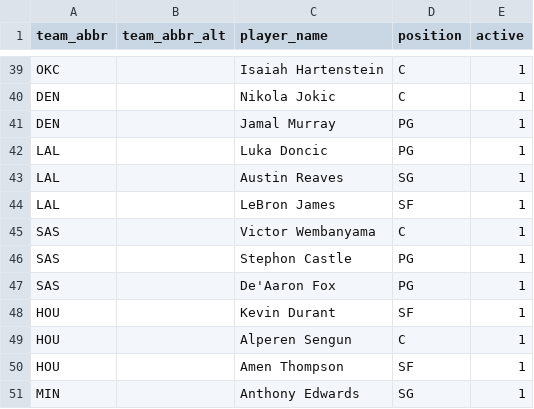
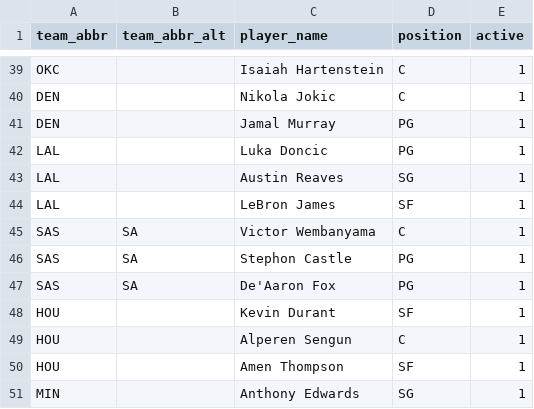
Before and after one commit to oliver-monday/NBAgent, a CSV file: playerprops/player_whitelist.csv, drawn as a sheet; only a part is shown, gaps mark what is left out.

Commit message:
SAS - SA team abbrev whitelist fix

```diff
--- a/playerprops/player_whitelist.csv
+++ b/playerprops/player_whitelist.csv
@@ -44,5 +44,5 @@ LAL,,Austin Reaves,SG,1
 LAL,,LeBron James,SF,1
-SAS,,Victor Wembanyama,C,1
-SAS,,Stephon Castle,PG,1
-SAS,,De'Aaron Fox,PG,1
+SAS,SA,Victor Wembanyama,C,1
+SAS,SA,Stephon Castle,PG,1
+SAS,SA,De'Aaron Fox,PG,1
 HOU,,Kevin Durant,SF,1
```
